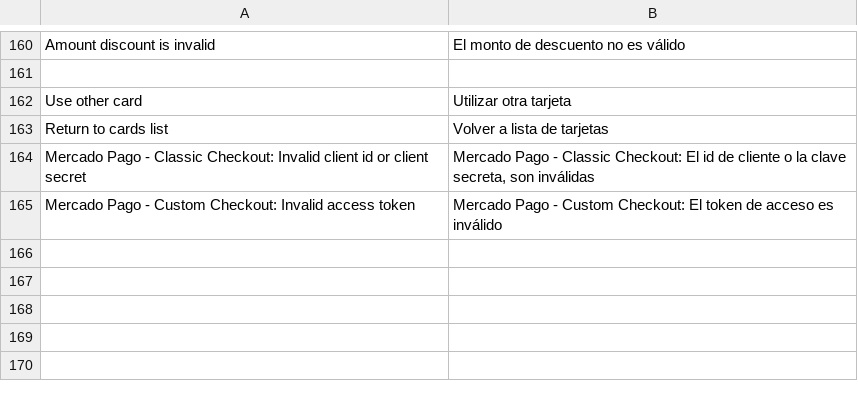
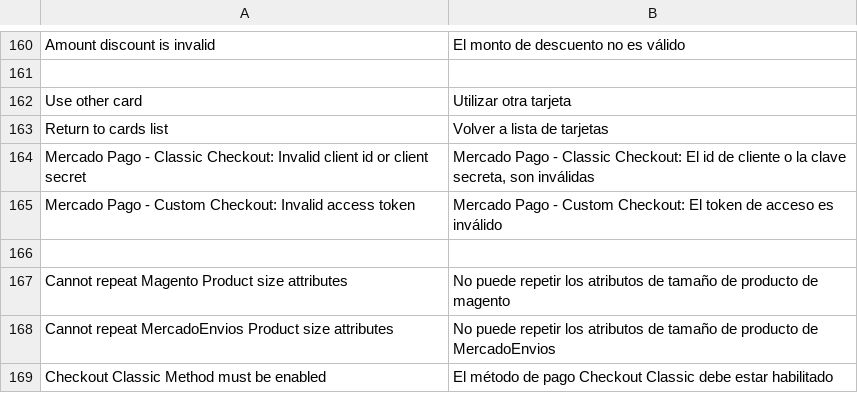
Before and after one commit to mercadopago/cart-magento, a CSV file: v1.6.x - 1.9.x - Transparent/app/locale/es_AR/MercadoPago_Core.csv, drawn as a sheet; only a part is shown, gaps mark what is left out.

Commit message:
166 - [T] Add fields to configuration section
164 - [T] Enable/disable module configuration based on Checkout Classic

163 - [T] Create BeHat Scenarios

```diff
--- a/v1.6.x - 1.9.x - Transparent/app/locale/es_AR/MercadoPago_Core.csv
+++ b/v1.6.x - 1.9.x - Transparent/app/locale/es_AR/MercadoPago_Core.csv
@@ -165 +165,5 @@
 "Mercado Pago - Custom Checkout: Invalid access token", "Mercado Pago - Custom Checkout: El token de acceso es inválido"
+
+"Cannot repeat Magento Product size attributes","No puede repetir los atributos de tamaño de producto de magento"
+"Cannot repeat MercadoEnvios Product size attributes","No puede repetir los atributos de tamaño de producto de MercadoEnvios"
+"Checkout Classic Method must be enabled","El método de pago Checkout Classic debe estar habilitado"
```
Also changed, not shown: 17 other files.
